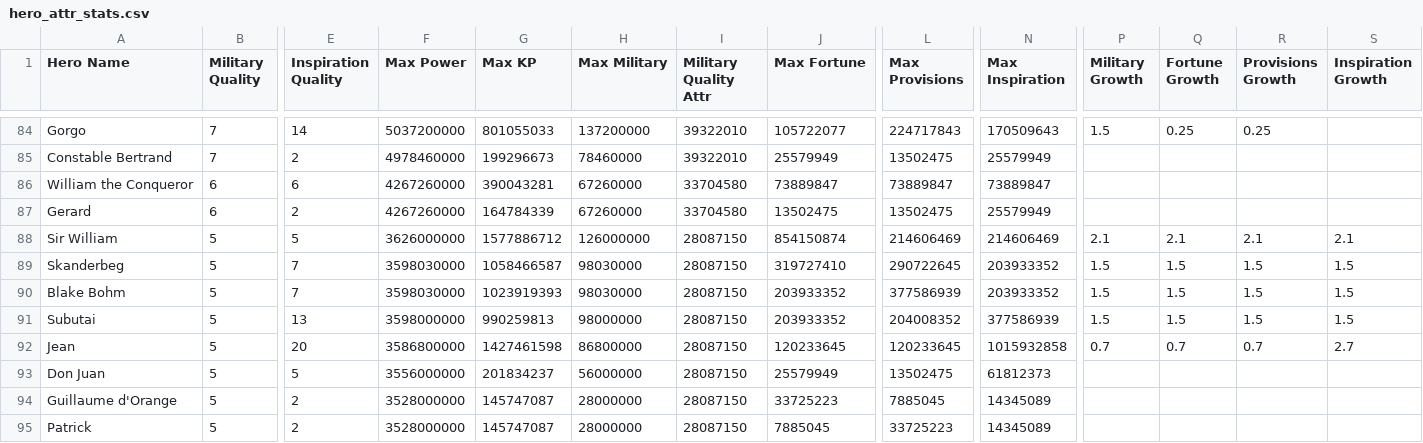
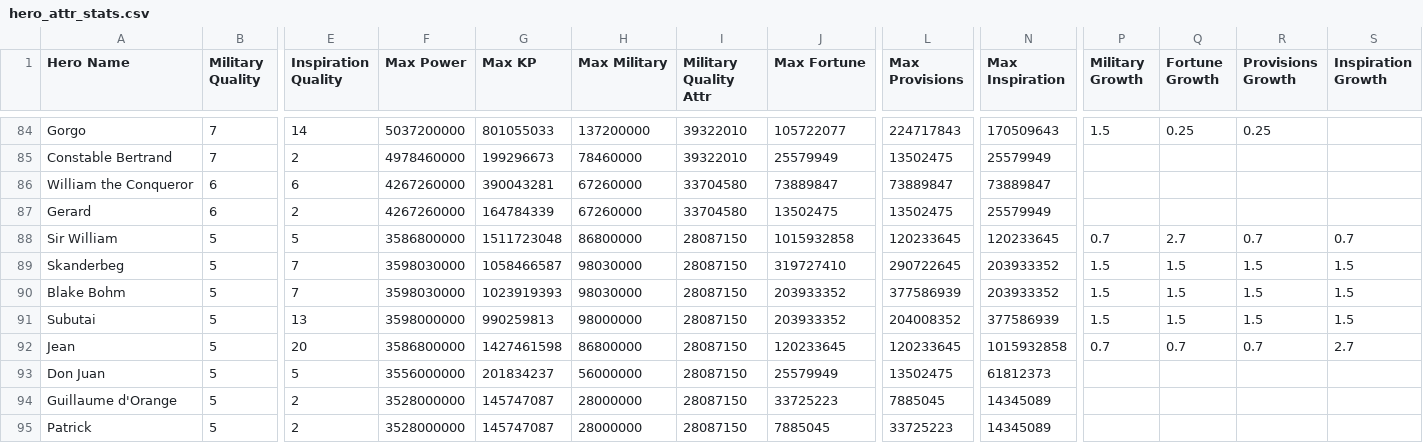
Before and after one commit to mmbutton/TDKBot, a CSV file: resources/hero_attr_stats.csv, drawn as a sheet; only a part is shown, gaps mark what is left out; the diff names each change by its address in the sheet, - before the commit and + after, or states it on an @@ line.

Commit message:
Add diana's maiden skin, update her difficulty

```diff
--- a/resources/hero_attr_stats.csv
+++ b/resources/hero_attr_stats.csv
-F88 (Max Power): 3626000000
+F88 (Max Power): 3586800000
-G88 (Max KP): 1577886712
+G88 (Max KP): 1511723048
-H88 (Max Military): 126000000
+H88 (Max Military): 86800000
-J88 (Max Fortune): 854150874
+J88 (Max Fortune): 1015932858
-L88 (Max Provisions): 214606469
+L88 (Max Provisions): 120233645
-N88 (Max Inspiration): 214606469
+N88 (Max Inspiration): 120233645
-P88 (Military Growth): 2.1
+P88 (Military Growth): 0.7
-Q88 (Fortune Growth): 2.1
+Q88 (Fortune Growth): 2.7
-R88 (Provisions Growth): 2.1
+R88 (Provisions Growth): 0.7
-S88 (Inspiration Growth): 2.1
+S88 (Inspiration Growth): 0.7
```
